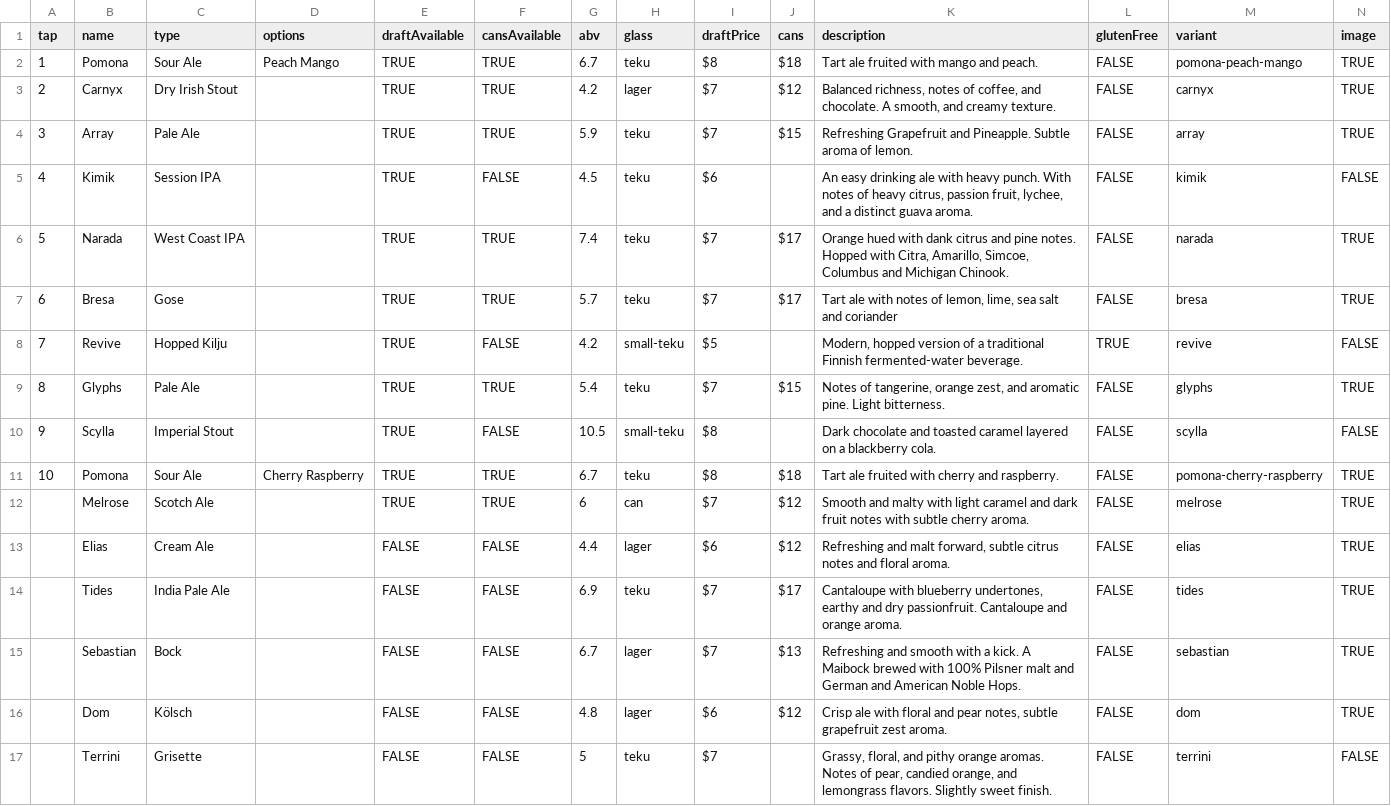
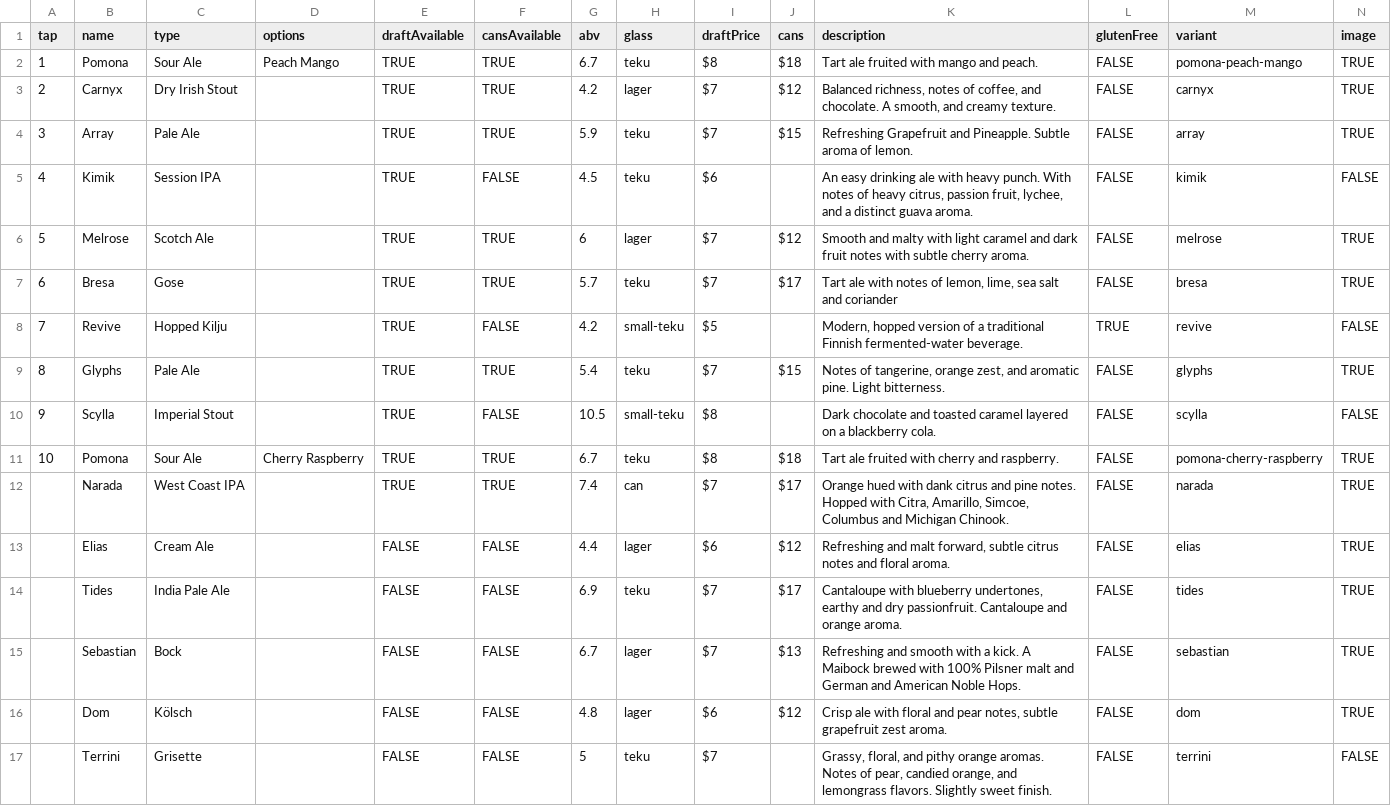
Before and after one commit to lolevbeer/site, a CSV file: _data/beer.csv, drawn as a sheet; only a part is shown.

Commit message:
Sync Data from google sheets

```diff
--- a/_data/beer.csv
+++ b/_data/beer.csv
@@ -5,3 +5,3 @@ tap,name,type,options,draftAvailable,cansAvailable,abv,glass,draftPrice,cans,des
 4,Kimik,Session IPA,,TRUE,FALSE,4.5,teku,$6,,"An easy drinking ale with heavy punch. With notes of heavy citrus, passion fruit, lychee, and a distinct guava aroma.",FALSE,kimik,FALSE
-5,Narada,West Coast IPA,,TRUE,TRUE,7.4,teku,$7,$17,"Orange hued with dank citrus and pine notes. Hopped with Citra, Amarillo, Simcoe, Columbus and Michigan Chinook.",FALSE,narada,TRUE
+5,Melrose,Scotch Ale,,TRUE,TRUE,6,lager,$7,$12,Smooth and malty with light caramel and dark fruit notes with subtle cherry aroma.,FALSE,melrose,TRUE
 6,Bresa,Gose,,TRUE,TRUE,5.7,teku,$7,$17,"Tart ale with notes of lemon, lime, sea salt and coriander",FALSE,bresa,TRUE
@@ -11,3 +11,3 @@ tap,name,type,options,draftAvailable,cansAvailable,abv,glass,draftPrice,cans,des
 10,Pomona,Sour Ale,Cherry Raspberry,TRUE,TRUE,6.7,teku,$8,$18,Tart ale fruited with cherry and raspberry.,FALSE,pomona-cherry-raspberry,TRUE
-,Melrose,Scotch Ale,,TRUE,TRUE,6,can,$7,$12,Smooth and malty with light caramel and dark fruit notes with subtle cherry aroma.,FALSE,melrose,TRUE
+,Narada,West Coast IPA,,TRUE,TRUE,7.4,can,$7,$17,"Orange hued with dank citrus and pine notes. Hopped with Citra, Amarillo, Simcoe, Columbus and Michigan Chinook.",FALSE,narada,TRUE
 ,Elias,Cream Ale,,FALSE,FALSE,4.4,lager,$6,$12,"Refreshing and malt forward, subtle citrus notes and floral aroma.",FALSE,elias,TRUE
```
